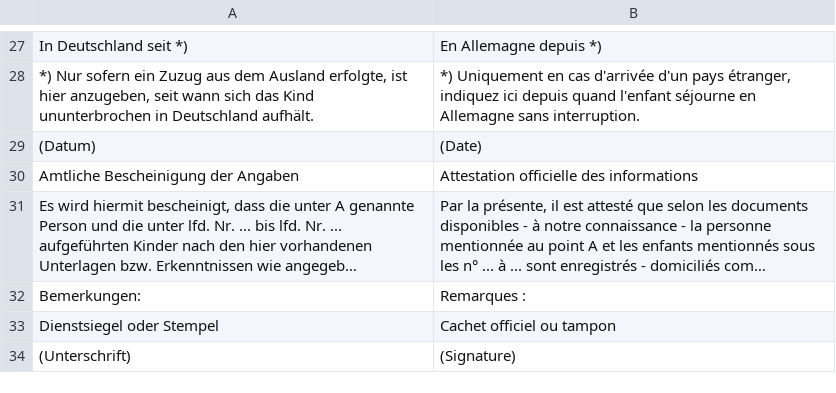
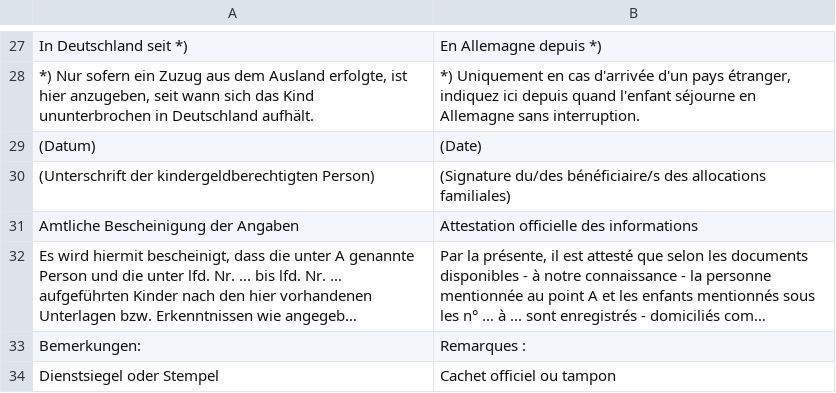
Before and after one commit to kub-berlin/formularprojekt, a CSV file: data/KG3a/fr.csv, drawn as a sheet; only a part is shown, gaps mark what is left out; the shorter side is filled out with more unchanged rows; long unchanged cells end in ….

```diff
--- a/data/KG3a/fr.csv
+++ b/data/KG3a/fr.csv
@@ -29,2 +29,3 @@
 "(Datum)","(Date)"
+"(Unterschrift der kindergeldberechtigten Person)","(Signature du/des bénéficiaire/s des allocations familiales)"
 "Amtliche Bescheinigung der Angaben","Attestation officielle des informations"
```
Also changed, not shown: data/KG3a/es.csv, data/KG3b/es.csv, 1 other file.
